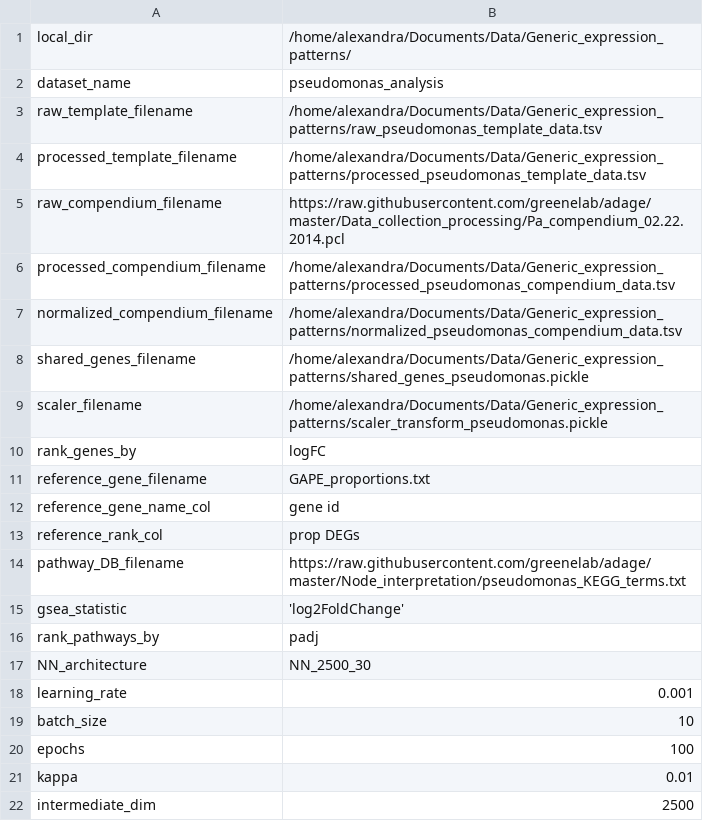
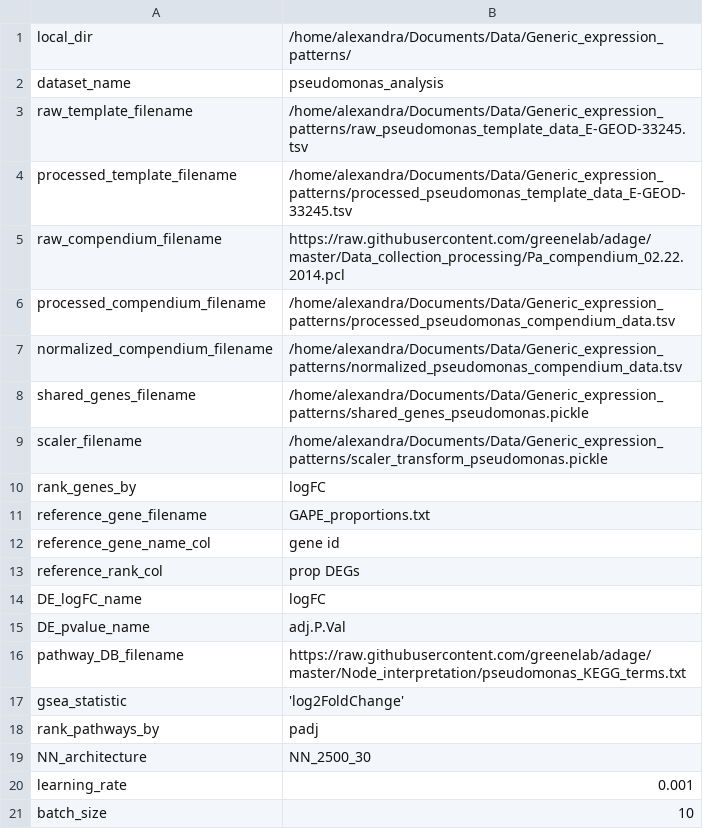
Before and after one commit to greenelab/generic-expression-patterns, a TSV file: configs/config_pseudomonas_33245.tsv, drawn as a sheet; only a part is shown; the shorter side is filled out with more unchanged rows.

```diff
--- a/configs/config_pseudomonas_33245.tsv
+++ b/configs/config_pseudomonas_33245.tsv
@@ -2,4 +2,4 @@ local_dir	"/home/alexandra/Documents/Data/Generic_expression_patterns/"
 dataset_name	"pseudomonas_analysis"
-raw_template_filename	"/home/alexandra/Documents/Data/Generic_expression_patterns/raw_pseudomonas_template_data.tsv"
-processed_template_filename	"/home/alexandra/Documents/Data/Generic_expression_patterns/processed_pseudomonas_template_data.tsv"
+raw_template_filename	"/home/alexandra/Documents/Data/Generic_expression_patterns/raw_pseudomonas_template_data_E-GEOD-33245.tsv"
+processed_template_filename	"/home/alexandra/Documents/Data/Generic_expression_patterns/processed_pseudomonas_template_data_E-GEOD-33245.tsv"
 raw_compendium_filename	"https://raw.githubusercontent.com/greenelab/adage/master/Data_collection_processing/Pa_compendium_02.22.2014.pcl"
@@ -13,2 +13,4 @@ reference_gene_name_col	"gene id"
 reference_rank_col	"prop DEGs"
+DE_logFC_name	"logFC"
+DE_pvalue_name	"adj.P.Val"
 pathway_DB_filename	"https://raw.githubusercontent.com/greenelab/adage/master/Node_interpretation/pseudomonas_KEGG_terms.txt"
```
Also changed, not shown: configs/config_pseudomonas_17179.tsv, 18 other files.
